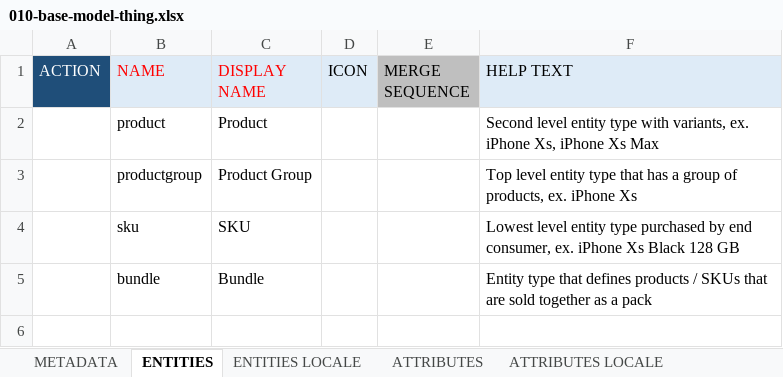
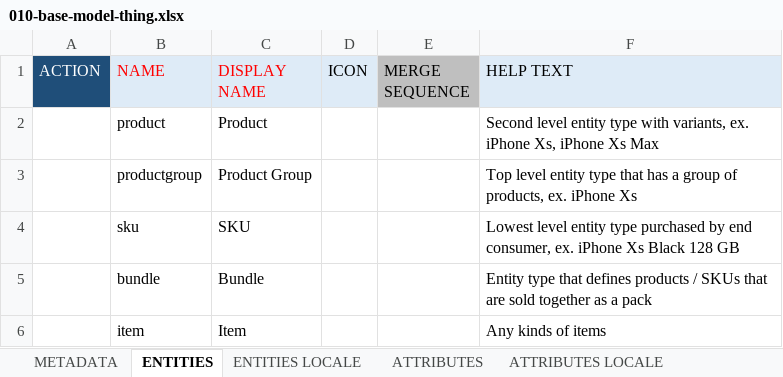
Before and after one commit to Nikhil-Adrosonic/Adrosonic-PIM-Training, an Excel workbook: 20-excel-based/models/010-base-model-thing.xlsx, sheet ENTITIES, drawn as a sheet; values as stored, in another font and other column widths than the file's, no borders; the diff names each change by its address in the sheet, - before the commit and + after, or states it on an @@ line.

Commit message:
commit to Dev

```diff
--- a/20-excel-based/models/010-base-model-thing.xlsx (sheet ENTITIES)
+++ b/20-excel-based/models/010-base-model-thing.xlsx (sheet ENTITIES)
+row 6:  | item | Item |  |  | Any kinds of items
```
